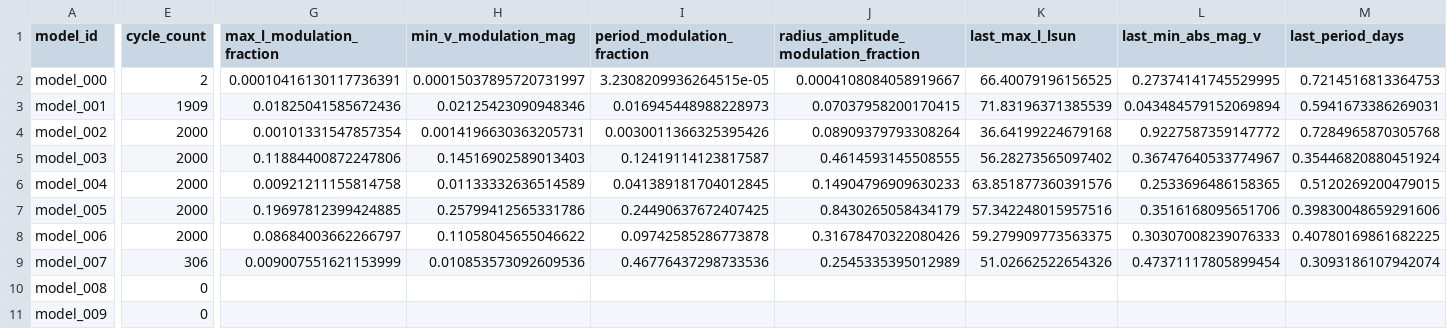
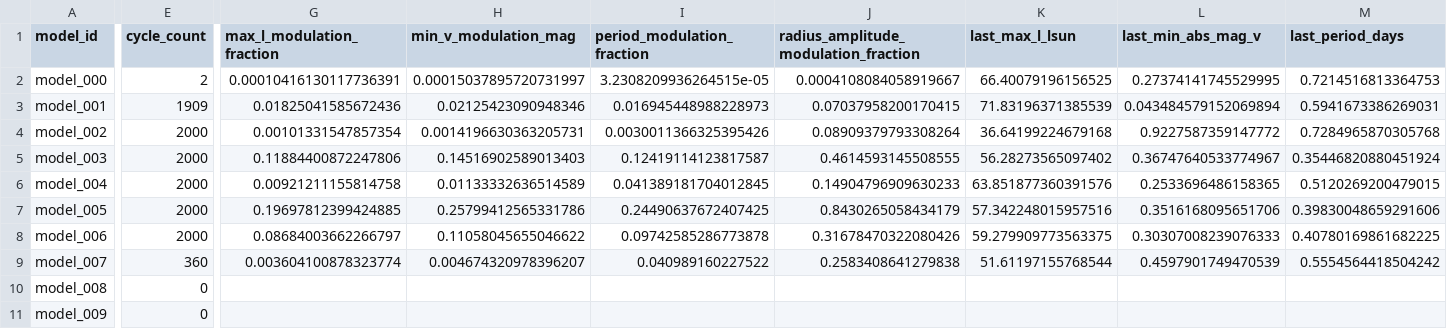
Before and after one commit to earlbellinger/kappa, a CSV file: site/metadata/cycle_modulation_summary.csv, drawn as a sheet; only a part is shown, gaps mark what is left out; the diff names each change by its address in the sheet, - before the commit and + after, or states it on an @@ line.

```diff
--- a/site/metadata/cycle_modulation_summary.csv
+++ b/site/metadata/cycle_modulation_summary.csv
-E9 (cycle_count): 306
+E9 (cycle_count): 360
-G9 (max_l_modulation_fraction): 0.009007551621153999
+G9 (max_l_modulation_fraction): 0.003604100878323774
-H9 (min_v_modulation_mag): 0.010853573092609536
+H9 (min_v_modulation_mag): 0.004674320978396207
-I9 (period_modulation_fraction): 0.46776437298733536
+I9 (period_modulation_fraction): 0.040989160227522
-J9: 0.2545335395012989
+J9: 0.2583408641279838
-K9 (last_max_l_lsun): 51.02662522654326
+K9 (last_max_l_lsun): 51.61197155768544
-L9 (last_min_abs_mag_v): 0.47371117805899454
+L9 (last_min_abs_mag_v): 0.4597901749470539
-M9 (last_period_days): 0.3093186107942074
+M9 (last_period_days): 0.5554564418504242
```
Also changed, not shown: site/metadata/convergence_summary_last100.csv, 13 other files.
